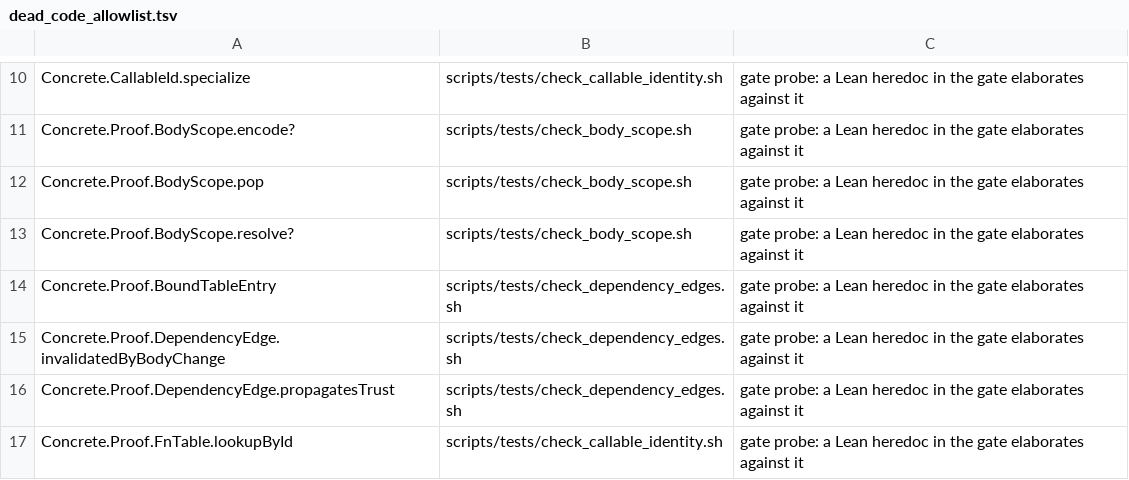
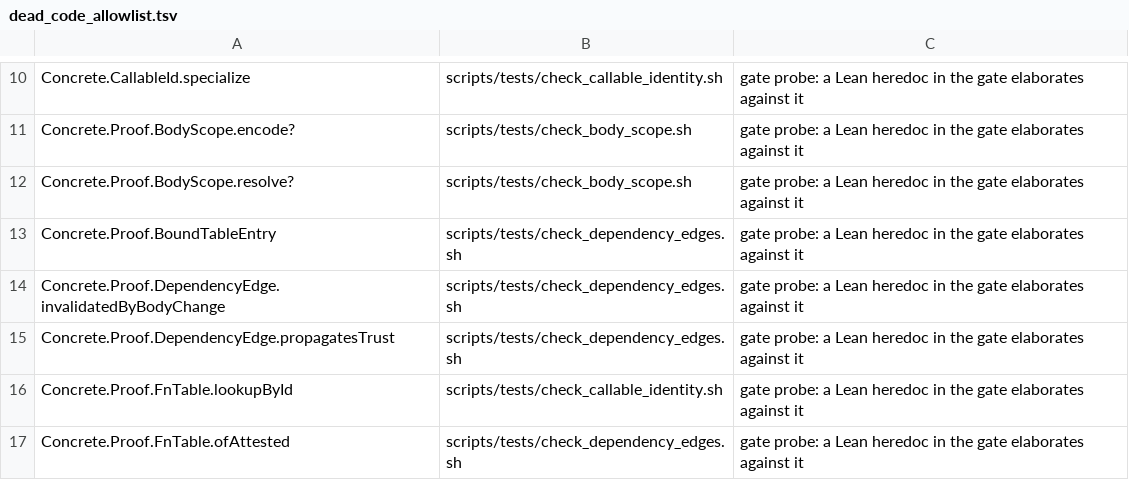
Before and after one commit to unbalancedparentheses/concrete2, a TSV file: docs/compiler/dead_code_allowlist.tsv, drawn as a sheet; only a part is shown, gaps mark what is left out; the shorter side is filled out with more unchanged rows; the diff names each change by its address in the sheet, - before the commit and + after, or states it on an @@ line.

```diff
--- a/docs/compiler/dead_code_allowlist.tsv
+++ b/docs/compiler/dead_code_allowlist.tsv
-row 12: Concrete.Proof.BodyScope.pop | scripts/tests/check_body_scope.sh | gate probe: a Lean heredoc in the gate elaborates against it
```
Also changed, not shown: docs/compiler/dead_code_baseline.tsv, 4 other files.
